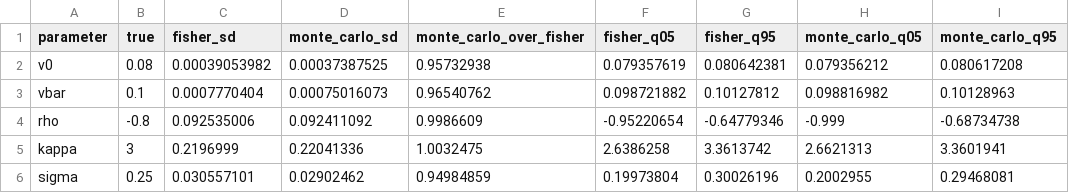
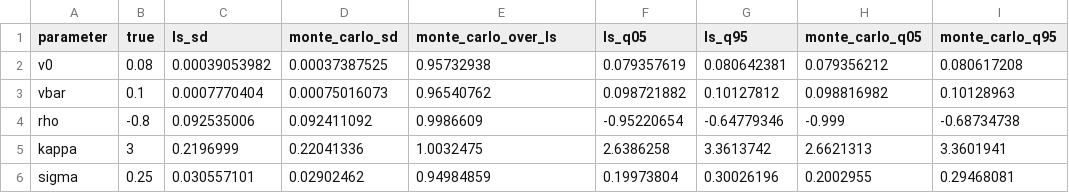
Before and after one commit to mal0ware/meniscus, a CSV file: results/identifiability.csv, drawn as a sheet; only a part is shown; the diff names each change by its address in the sheet, - before the commit and + after, or states it on an @@ line.

Commit message:
Rename the covariance to the least-squares standard error, test where it fails, and tidy the write-up
The Fisher/Cramer-Rao naming was wrong for uniform noise. The formula is now
the linearised least-squares covariance, with a sandwich form for unequal
noise. Two new noise cases (1-point half-spread, spreads wider in the wings)
show where it breaks. Rename results/market to results/bates_chain and
market.py to chain.py, drop the crypto source row, the roadmap and the name
section, correct the runtimes, and add a format check to CI.

```diff
--- a/results/identifiability.csv
+++ b/results/identifiability.csv
-C1: fisher_sd
+C1: ls_sd
-E1: monte_carlo_over_fisher
+E1: monte_carlo_over_ls
-F1: fisher_q05
+F1: ls_q05
-G1: fisher_q95
+G1: ls_q95
```
Also changed, not shown: results/expiry_study.csv, results/kappa_intervals.csv, 39 other files.
